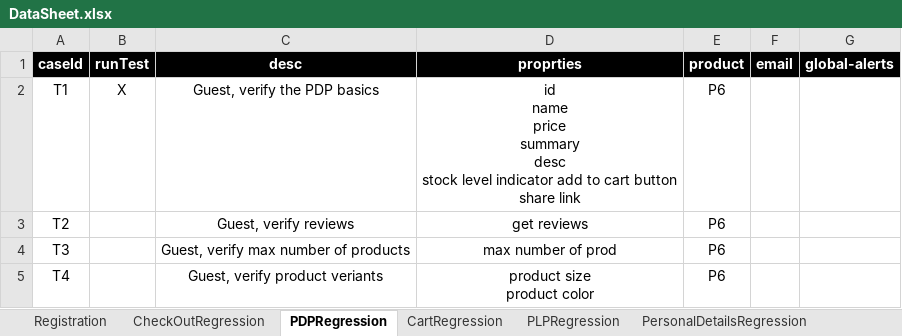
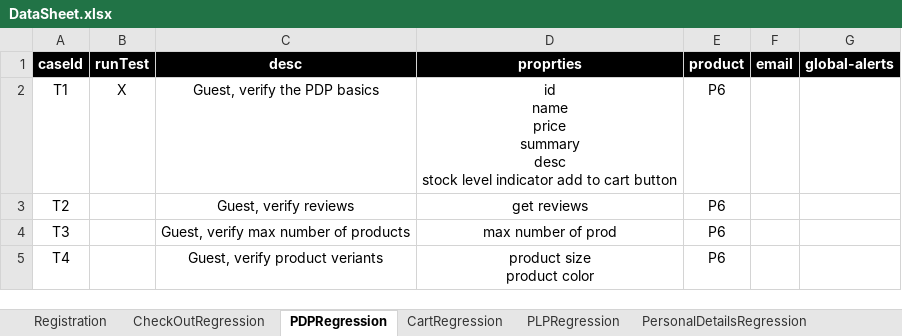
Before and after one commit to walahamad/CBISmoke, an Excel workbook: src/com/generic/config/DataSheet.xlsx, sheet PDPRegression, drawn as a sheet; values as stored, in another font and other column widths than the file's, no borders; ↵ is a line break in a cell; the diff names each change by its address in the sheet, - before the commit and + after, or states it on an @@ line.

Commit message:
added PDP tests T1

```diff
--- a/src/com/generic/config/DataSheet.xlsx (sheet PDPRegression)
+++ b/src/com/generic/config/DataSheet.xlsx (sheet PDPRegression)
-D2 (proprties): …cart button ↵ share link
+D2 (proprties): …cart button
```
Also changed, not shown: 4 other files.
